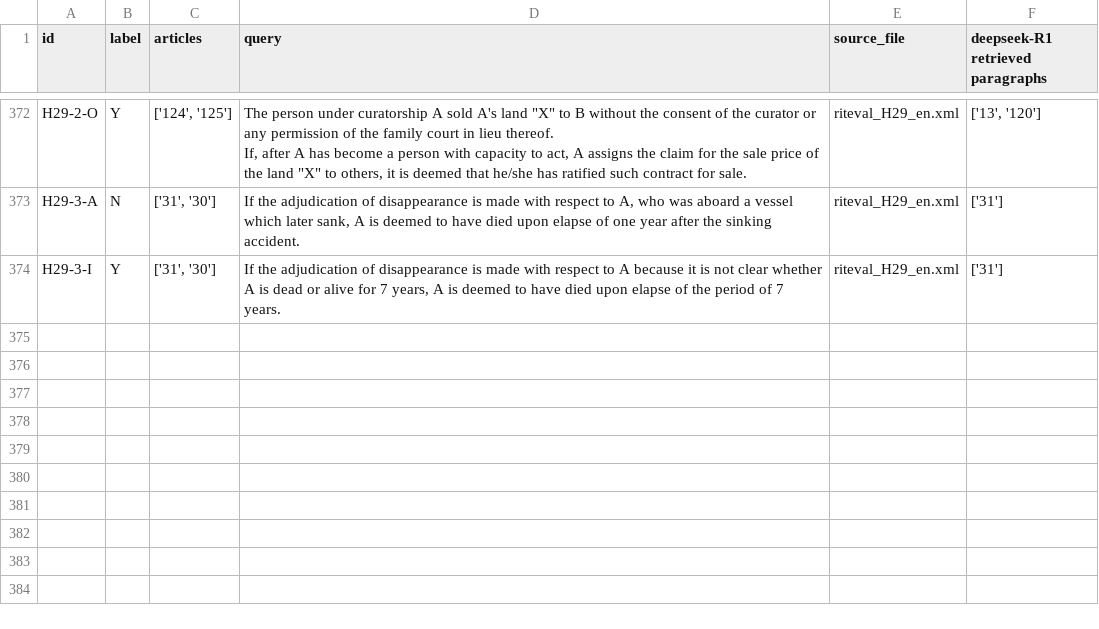
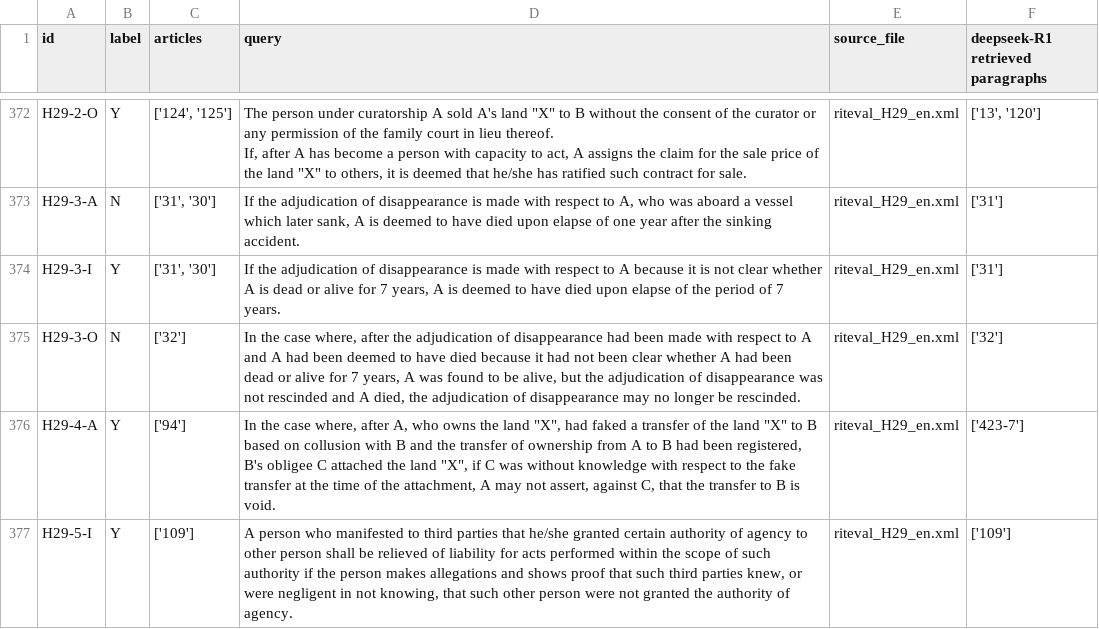
Before and after one commit to Marc8350/baresults, a CSV file: deepseek-R1_debugging retrieval_resulting_paragraphs-retriever.csv, drawn as a sheet; only a part is shown, gaps mark what is left out.

Commit message:
Update Excel files Mon 10 Mar 2025 10:20:00 PM CET

```diff
--- a/deepseek-R1_debugging retrieval_resulting_paragraphs-retriever.csv
+++ b/deepseek-R1_debugging retrieval_resulting_paragraphs-retriever.csv
@@ -396 +396,4 @@ H29-3-A,N,"['31', '30']","If the adjudication of disappearance is made with resp
 H29-3-I,Y,"['31', '30']","If the adjudication of disappearance is made with respect to A because it is not clear whether A is dead or alive for 7 years, A is deemed to have died upon elapse of the period of 7 years.",riteval_H29_en.xml,['31']
+H29-3-O,N,['32'],"In the case where, after the adjudication of disappearance had been made with respect to A and A had been deemed to have died because it had not been clear whether A had been dead or alive for 7 years, A was found to be alive, but the adjudication of disappearance was not rescinded and A died, the adjudication of disappearance may no longer be rescinded.",riteval_H29_en.xml,['32']
+H29-4-A,Y,['94'],"In the case where, after A, who owns the land ""X"", had faked a transfer of the land ""X"" to B based on collusion with B and the transfer of ownership from A to B had been registered, B's obligee C attached the land ""X"", if C was without knowledge with respect to the fake transfer at the time of the attachment, A may not assert, against C, that the transfer to B is void.",riteval_H29_en.xml,['423-7']
+H29-5-I,Y,['109'],"A person who manifested to third parties that he/she granted certain authority of agency to other person shall be relieved of liability for acts performed within the scope of such authority if the person makes allegations and shows proof that such third parties knew, or were negligent in not knowing, that such other person were not granted the authority of agency.",riteval_H29_en.xml,['109']
```
